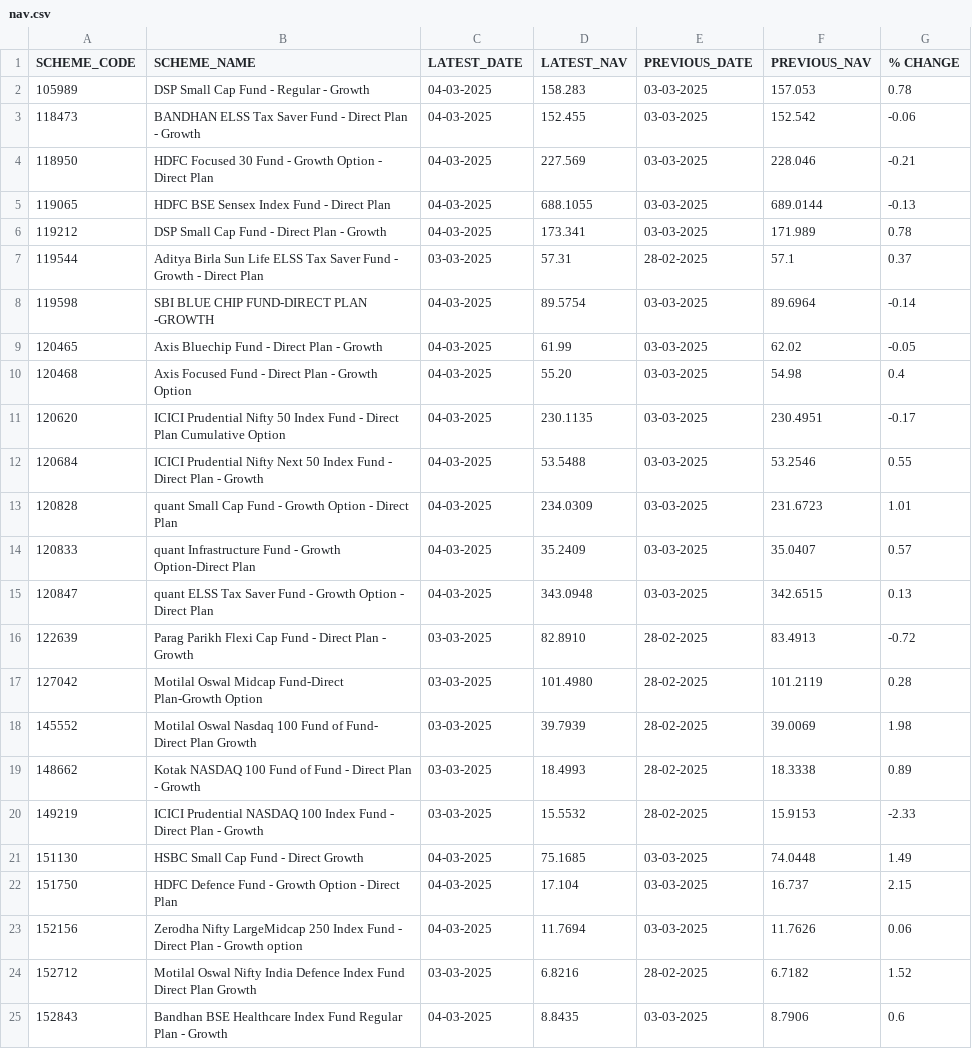
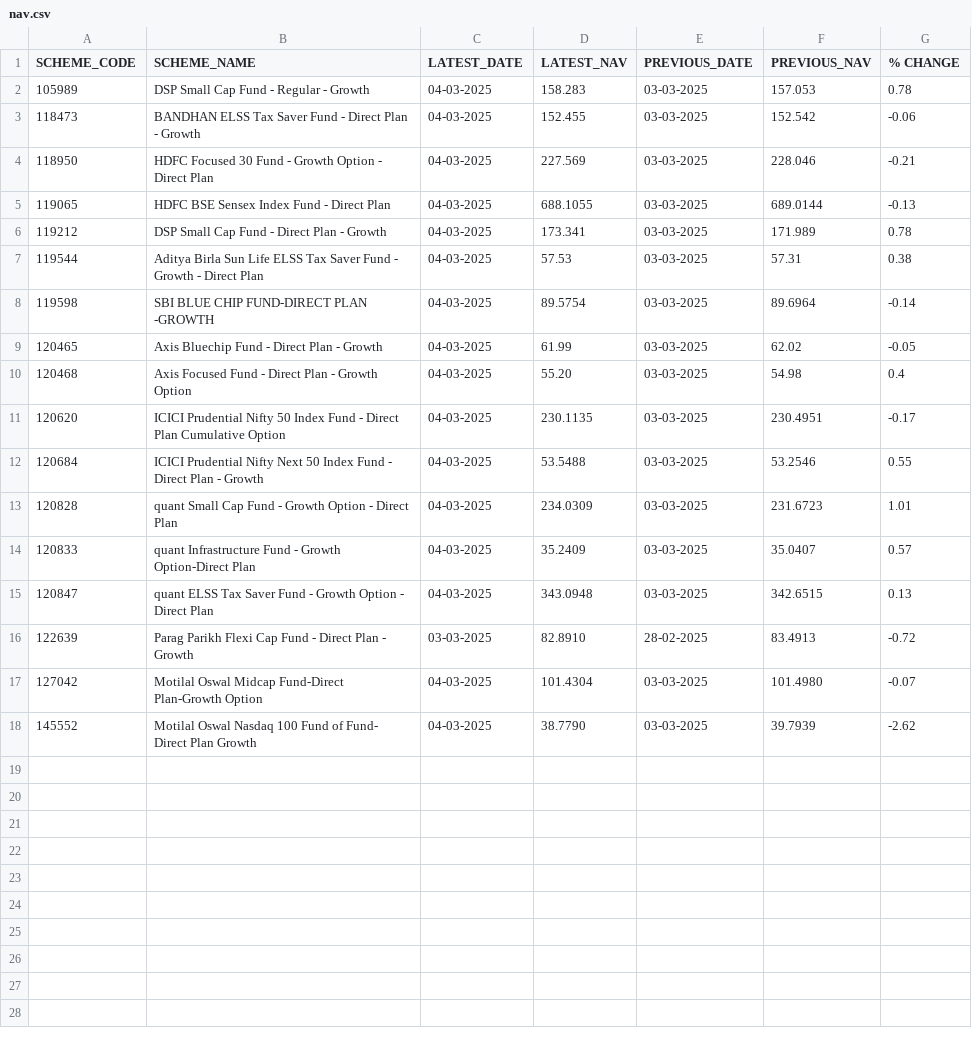
Before and after one commit to rgsharma745/mf-nav, a CSV file: data/nav.csv, drawn as a sheet.

Commit message:
Daily NAV update by MF Nav Bot

```diff
--- a/data/nav.csv
+++ b/data/nav.csv
@@ -6,3 +6,3 @@ SCHEME_CODE,SCHEME_NAME,LATEST_DATE,LATEST_NAV,PREVIOUS_DATE,PREVIOUS_NAV,% CHAN
 119212,DSP Small Cap Fund - Direct Plan - Growth,04-03-2025,173.341,03-03-2025,171.989,0.78
-119544,Aditya Birla Sun Life ELSS Tax Saver Fund - Growth - Direct Plan,03-03-2025,57.31,28-02-2025,57.1,0.37
+119544,Aditya Birla Sun Life ELSS Tax Saver Fund - Growth - Direct Plan,04-03-2025,57.53,03-03-2025,57.31,0.38
 119598,SBI BLUE CHIP FUND-DIRECT PLAN -GROWTH,04-03-2025,89.5754,03-03-2025,89.6964,-0.14
@@ -16,10 +16,3 @@ SCHEME_CODE,SCHEME_NAME,LATEST_DATE,LATEST_NAV,PREVIOUS_DATE,PREVIOUS_NAV,% CHAN
 122639,Parag Parikh Flexi Cap Fund - Direct Plan - Growth,03-03-2025,82.8910,28-02-2025,83.4913,-0.72
-127042,Motilal Oswal Midcap Fund-Direct Plan-Growth Option,03-03-2025,101.4980,28-02-2025,101.2119,0.28
-145552,Motilal Oswal Nasdaq 100 Fund of Fund- Direct Plan Growth,03-03-2025,39.7939,28-02-2025,39.0069,1.98
-148662,Kotak NASDAQ 100 Fund of Fund - Direct Plan - Growth,03-03-2025,18.4993,28-02-2025,18.3338,0.89
-149219,ICICI Prudential NASDAQ 100 Index Fund - Direct Plan - Growth,03-03-2025,15.5532,28-02-2025,15.9153,-2.33
-151130,HSBC Small Cap Fund - Direct Growth,04-03-2025,75.1685,03-03-2025,74.0448,1.49
-151750,HDFC Defence Fund - Growth Option - Direct Plan,04-03-2025,17.104,03-03-2025,16.737,2.15
-152156,Zerodha Nifty LargeMidcap 250 Index Fund - Direct Plan - Growth option,04-03-2025,11.7694,03-03-2025,11.7626,0.06
-152712,Motilal Oswal Nifty India Defence Index Fund Direct Plan Growth,03-03-2025,6.8216,28-02-2025,6.7182,1.52
-152843,Bandhan BSE Healthcare Index Fund Regular Plan - Growth,04-03-2025,8.8435,03-03-2025,8.7906,0.6
+127042,Motilal Oswal Midcap Fund-Direct Plan-Growth Option,04-03-2025,101.4304,03-03-2025,101.4980,-0.07
+145552,Motilal Oswal Nasdaq 100 Fund of Fund- Direct Plan Growth,04-03-2025,38.7790,03-03-2025,39.7939,-2.62
```
